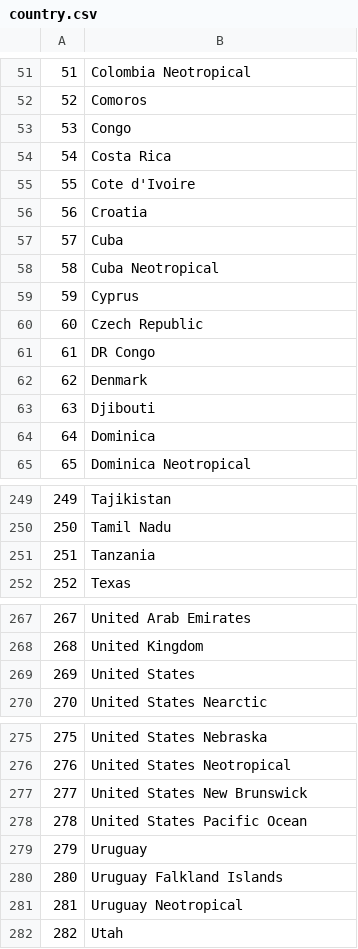
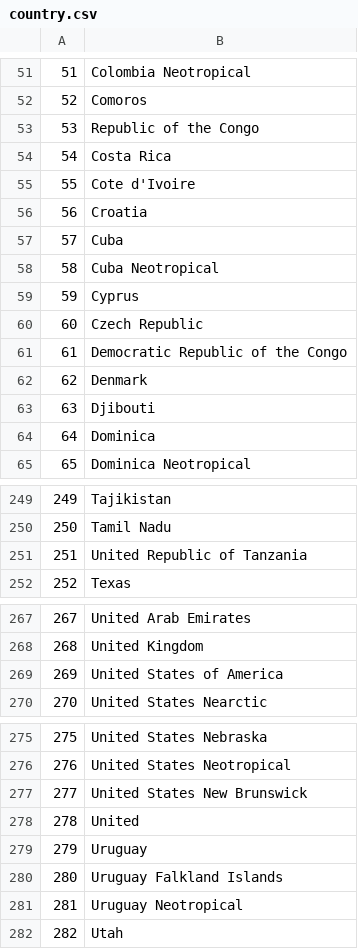
Before and after one commit to bwalyamwila/cs257, a CSV file: data/country.csv, drawn as a sheet; only a part is shown, gaps mark what is left out.

Commit message:
Added the html, css and js file allowing for map interactivity. Also modified the data in country.csv to make sure countries were the same.

```diff
--- a/data/country.csv
+++ b/data/country.csv
@@ -52,3 +52,3 @@
 52,Comoros
-53,Congo
+53,Republic of the Congo
 54,Costa Rica
@@ -60,3 +60,3 @@
 60,Czech Republic
-61,DR Congo
+61,Democratic Republic of the Congo
 62,Denmark
@@ -250,3 +250,3 @@
 250,Tamil Nadu
-251,Tanzania
+251,United Republic of Tanzania
 252,Texas
@@ -268,3 +268,3 @@
 268,United Kingdom
-269,United States
+269,United States of America
 270,United States   Nearctic
@@ -277,3 +277,3 @@
 277,United States  New Brunswick
-278,United States  Pacific Ocean
+278,United
 279,Uruguay
```
Also changed, not shown: 10 other files.
